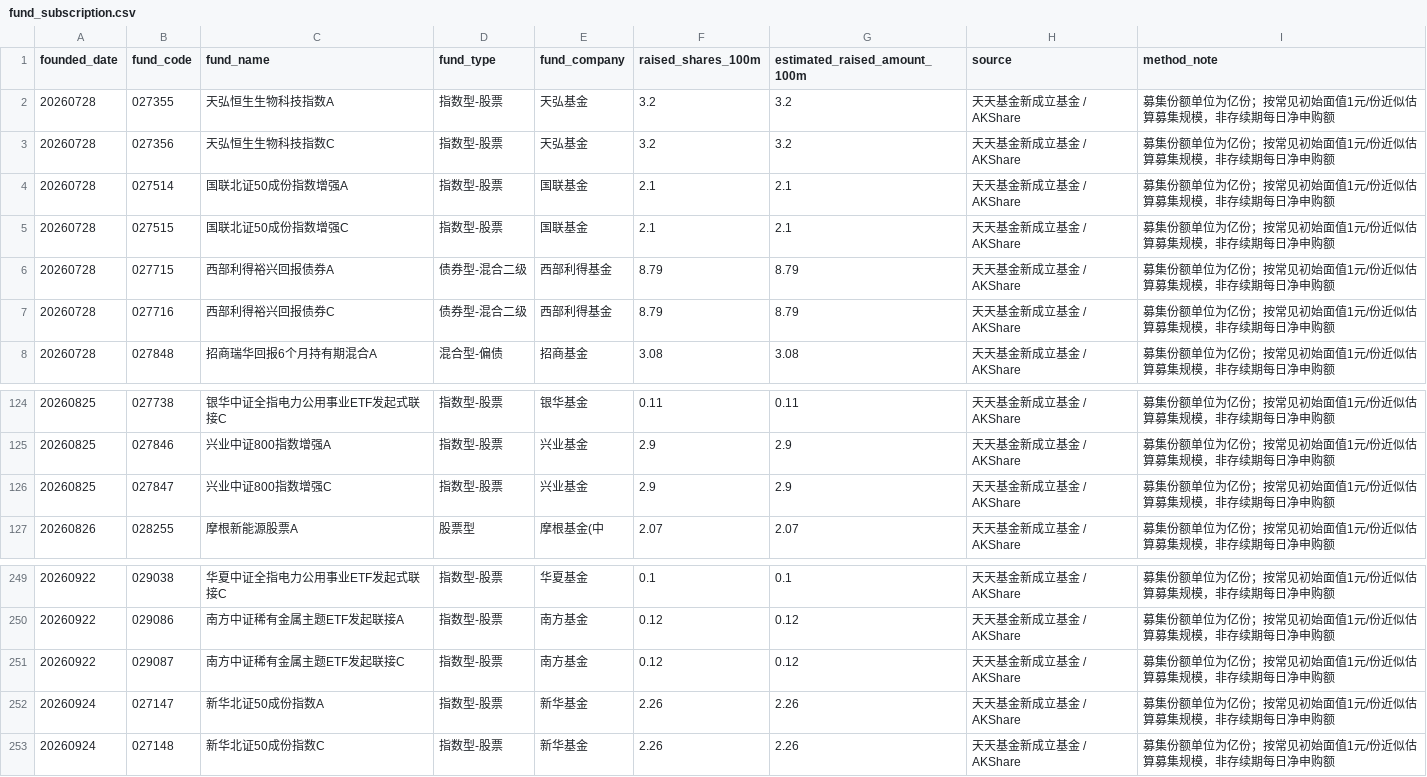
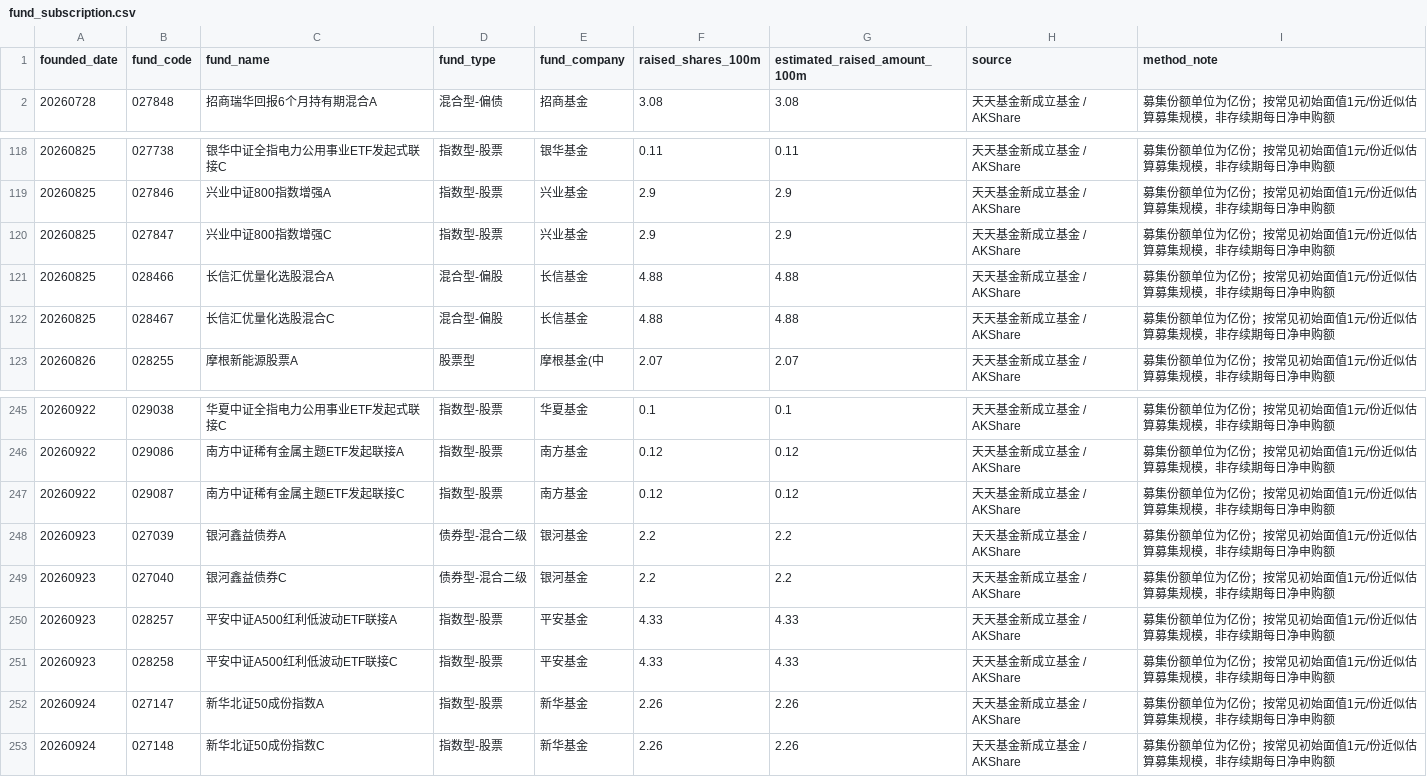
Before and after one commit to littlepeachh/macroscope-dashboard-v9, a CSV file: data/fund_subscription.csv, drawn as a sheet; only a part is shown, gaps mark what is left out.

```diff
--- a/data/fund_subscription.csv
+++ b/data/fund_subscription.csv
@@ -1,8 +1,2 @@
 founded_date,fund_code,fund_name,fund_type,fund_company,raised_shares_100m,estimated_raised_amount_100m,source,method_note
-20260728,027355,天弘恒生生物科技指数A,指数型-股票,天弘基金,3.2,3.2,天天基金新成立基金 / AKShare,募集份额单位为亿份；按常见初始面值1元/份近似估算募集规模，非存续期每日净申购额
-20260728,027356,天弘恒生生物科技指数C,指数型-股票,天弘基金,3.2,3.2,天天基金新成立基金 / AKShare,募集份额单位为亿份；按常见初始面值1元/份近似估算募集规模，非存续期每日净申购额
-20260728,027514,国联北证50成份指数增强A,指数型-股票,国联基金,2.1,2.1,天天基金新成立基金 / AKShare,募集份额单位为亿份；按常见初始面值1元/份近似估算募集规模，非存续期每日净申购额
-20260728,027515,国联北证50成份指数增强C,指数型-股票,国联基金,2.1,2.1,天天基金新成立基金 / AKShare,募集份额单位为亿份；按常见初始面值1元/份近似估算募集规模，非存续期每日净申购额
-20260728,027715,西部利得裕兴回报债券A,债券型-混合二级,西部利得基金,8.79,8.79,天天基金新成立基金 / AKShare,募集份额单位为亿份；按常见初始面值1元/份近似估算募集规模，非存续期每日净申购额
-20260728,027716,西部利得裕兴回报债券C,债券型-混合二级,西部利得基金,8.79,8.79,天天基金新成立基金 / AKShare,募集份额单位为亿份；按常见初始面值1元/份近似估算募集规模，非存续期每日净申购额
 20260728,027848,招商瑞华回报6个月持有期混合A,混合型-偏债,招商基金,3.08,3.08,天天基金新成立基金 / AKShare,募集份额单位为亿份；按常见初始面值1元/份近似估算募集规模，非存续期每日净申购额
@@ -126,2 +120,4 @@
 20260825,027847,兴业中证800指数增强C,指数型-股票,兴业基金,2.9,2.9,天天基金新成立基金 / AKShare,募集份额单位为亿份；按常见初始面值1元/份近似估算募集规模，非存续期每日净申购额
+20260825,028466,长信汇优量化选股混合A,混合型-偏股,长信基金,4.88,4.88,天天基金新成立基金 / AKShare,募集份额单位为亿份；按常见初始面值1元/份近似估算募集规模，非存续期每日净申购额
+20260825,028467,长信汇优量化选股混合C,混合型-偏股,长信基金,4.88,4.88,天天基金新成立基金 / AKShare,募集份额单位为亿份；按常见初始面值1元/份近似估算募集规模，非存续期每日净申购额
 20260826,028255,摩根新能源股票A,股票型,摩根基金(中,2.07,2.07,天天基金新成立基金 / AKShare,募集份额单位为亿份；按常见初始面值1元/份近似估算募集规模，非存续期每日净申购额
@@ -251,2 +247,6 @@
 20260922,029087,南方中证稀有金属主题ETF发起联接C,指数型-股票,南方基金,0.12,0.12,天天基金新成立基金 / AKShare,募集份额单位为亿份；按常见初始面值1元/份近似估算募集规模，非存续期每日净申购额
+20260923,027039,银河鑫益债券A,债券型-混合二级,银河基金,2.2,2.2,天天基金新成立基金 / AKShare,募集份额单位为亿份；按常见初始面值1元/份近似估算募集规模，非存续期每日净申购额
+20260923,027040,银河鑫益债券C,债券型-混合二级,银河基金,2.2,2.2,天天基金新成立基金 / AKShare,募集份额单位为亿份；按常见初始面值1元/份近似估算募集规模，非存续期每日净申购额
+20260923,028257,平安中证A500红利低波动ETF联接A,指数型-股票,平安基金,4.33,4.33,天天基金新成立基金 / AKShare,募集份额单位为亿份；按常见初始面值1元/份近似估算募集规模，非存续期每日净申购额
+20260923,028258,平安中证A500红利低波动ETF联接C,指数型-股票,平安基金,4.33,4.33,天天基金新成立基金 / AKShare,募集份额单位为亿份；按常见初始面值1元/份近似估算募集规模，非存续期每日净申购额
 20260924,027147,新华北证50成份指数A,指数型-股票,新华基金,2.26,2.26,天天基金新成立基金 / AKShare,募集份额单位为亿份；按常见初始面值1元/份近似估算募集规模，非存续期每日净申购额
```
Also changed, not shown: data/macro.csv, 2 other files.
